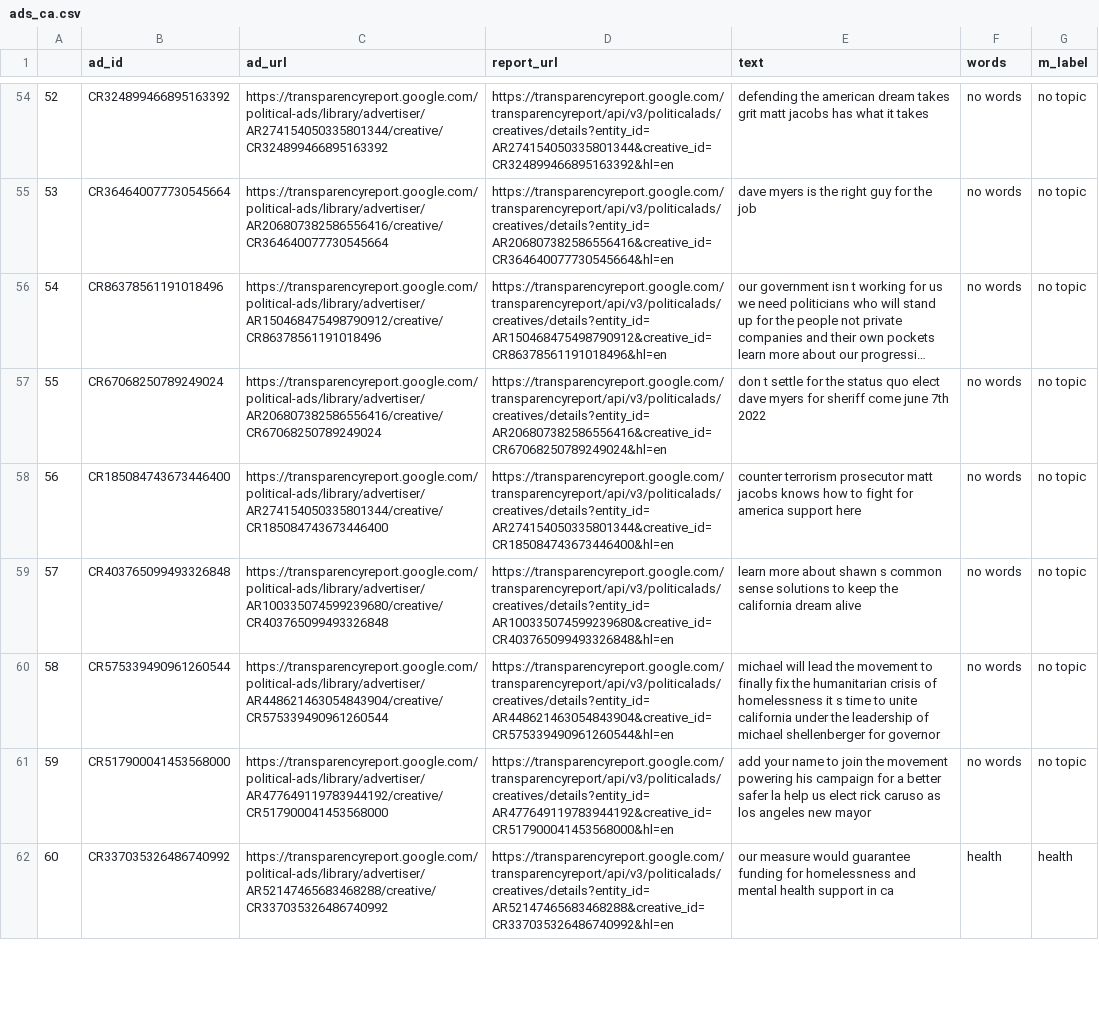
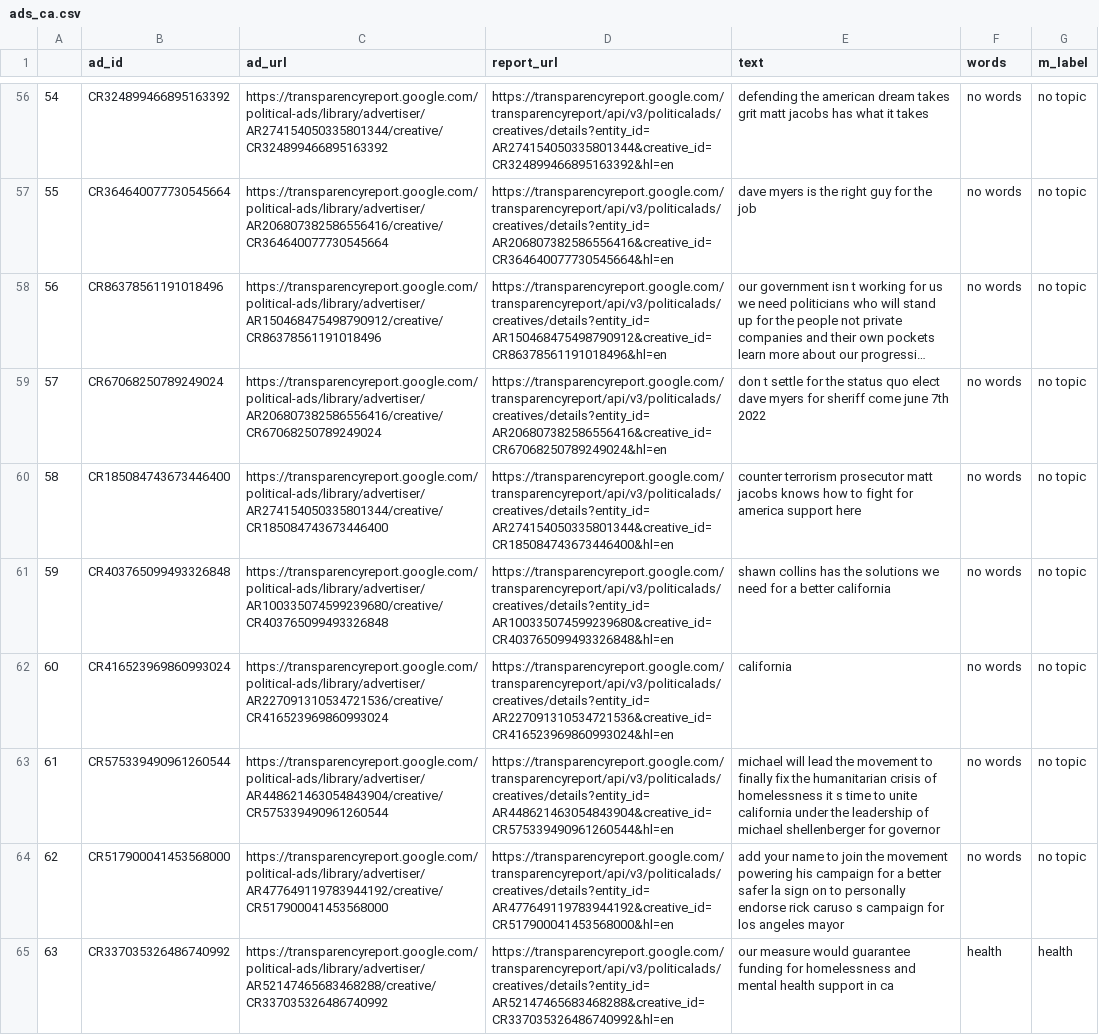
Before and after one commit to sfchronicle/ml-political-ads, a CSV file: ads_ca.csv, drawn as a sheet; only a part is shown, gaps mark what is left out; long unchanged cells end in …; addresses are those after the commit; the diff covers the shown part only; the diff names each change by its address in the sheet, - before the commit and + after, or states it on an @@ line.

```diff
--- a/ads_ca.csv
+++ b/ads_ca.csv
@@ column A renumbered from row 23 down @@
-E61 (text): learn more about shawn s common sense solutions to keep the california dream alive
+E61 (text): shawn collins has the solutions we need for a better california
+row 62: 60 | CR416523969860993024 | https://transparencyreport.google.com/political-ads/library/advertiser/AR227091310534721536/creative/CR416523969860993024 | https://transparencyreport.google.com/transparencyreport/api/v3/politicalads/creatives/details?entity_id=AR227091310534721536&creative_id=CR416523969860993024&hl=en | california | no words | no topic
-E64 (text): …safer la help us elect rick caruso as los angeles new mayor
+E64 (text): …safer la sign on to personally endorse rick caruso s campaign for los angeles mayor
```
Also changed, not shown: 4 added rows, 2 removed rows and 96 edited cells elsewhere in this file, ad_tx.csv, 6 other files.
